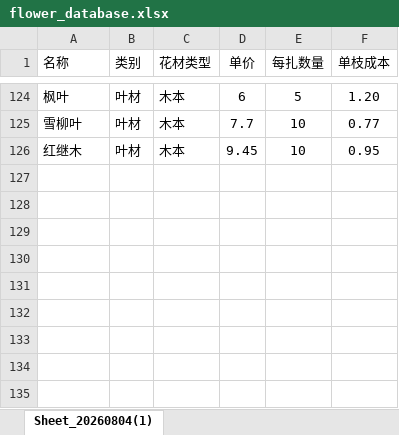
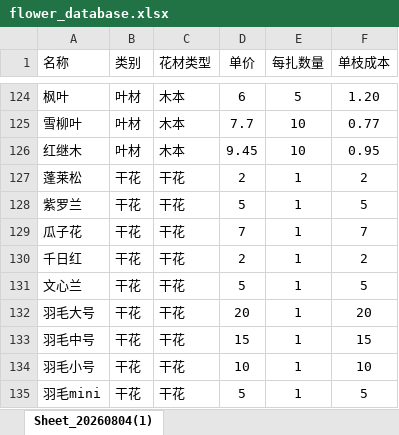
Before and after one commit to ousiqiqiqi-gif/flower-price-tool, an Excel workbook: flower_database.xlsx, sheet Sheet_20260804(1), drawn as a sheet; only a part is shown, gaps mark what is left out; values as stored, in another font and other column widths than the file's, no borders; the diff names each change by its address in the sheet, - before the commit and + after, or states it on an @@ line.

Commit message:
Add files via upload

```diff
--- a/flower_database.xlsx (sheet Sheet_20260804(1))
+++ b/flower_database.xlsx (sheet Sheet_20260804(1))
+row 127: 蓬莱松 | 干花 | 干花 | 2 | 1 | 2
+row 128: 紫罗兰 | 干花 | 干花 | 5 | 1 | 5
+row 129: 瓜子花 | 干花 | 干花 | 7 | 1 | 7
+row 130: 千日红 | 干花 | 干花 | 2 | 1 | 2
+row 131: 文心兰 | 干花 | 干花 | 5 | 1 | 5
+row 132: 羽毛大号 | 干花 | 干花 | 20 | 1 | 20
+row 133: 羽毛中号 | 干花 | 干花 | 15 | 1 | 15
+row 134: 羽毛小号 | 干花 | 干花 | 10 | 1 | 10
+row 135: 羽毛mini | 干花 | 干花 | 5 | 1 | 5
```
